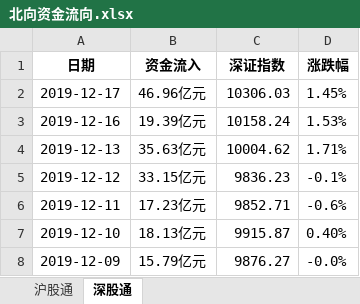
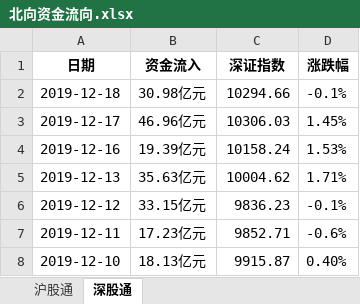
Before and after one commit to dingjianhub/datastudio, an Excel workbook: datas/北向资金流向.xlsx, sheet 深股通, drawn as a sheet; only a part is shown; the shorter side is filled out with more unchanged rows; values as stored, in another font and other column widths than the file's, no borders; the diff names each change by its address in the sheet, - before the commit and + after, or states it on an @@ line.

```diff
--- a/datas/北向资金流向.xlsx (sheet 深股通)
+++ b/datas/北向资金流向.xlsx (sheet 深股通)
+row 2: 2019-12-18 | 30.98亿元 | 10294.66 | -0.1%
```
Also changed, not shown: sheet 沪股通, datas/指数分组.xlsx, datas/沪股通前十大成交股.xlsx, 32 other files.
